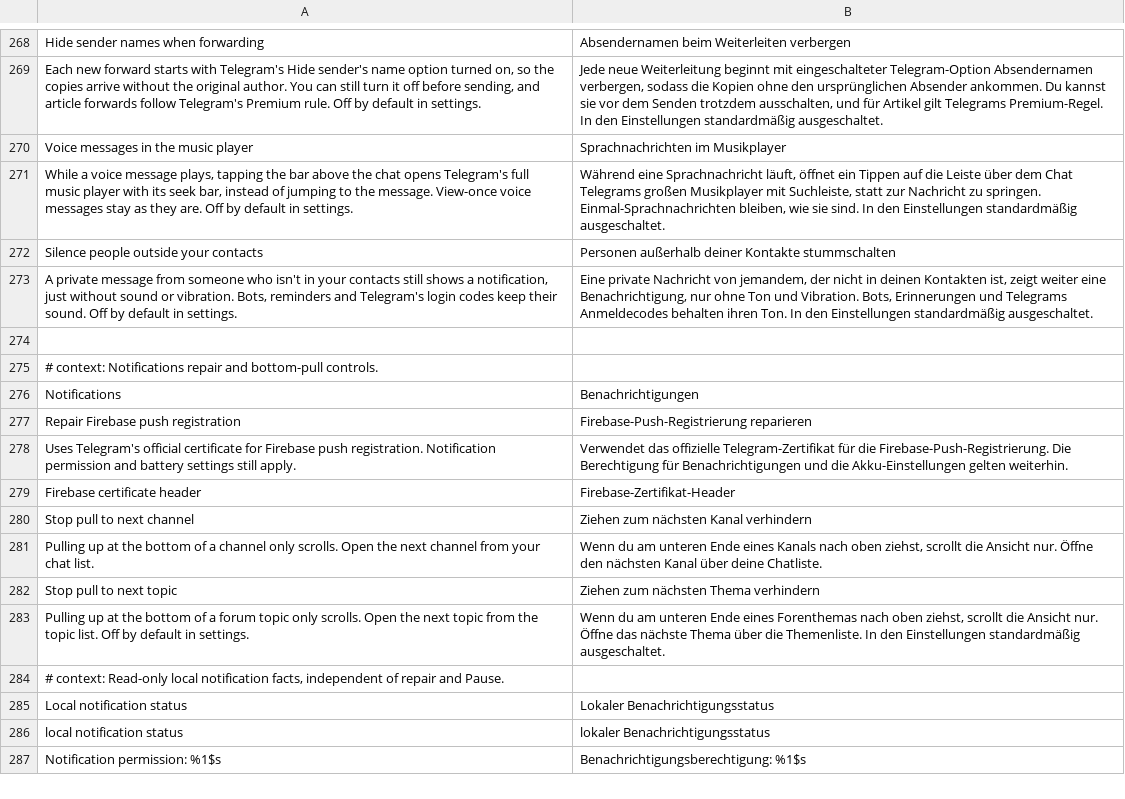
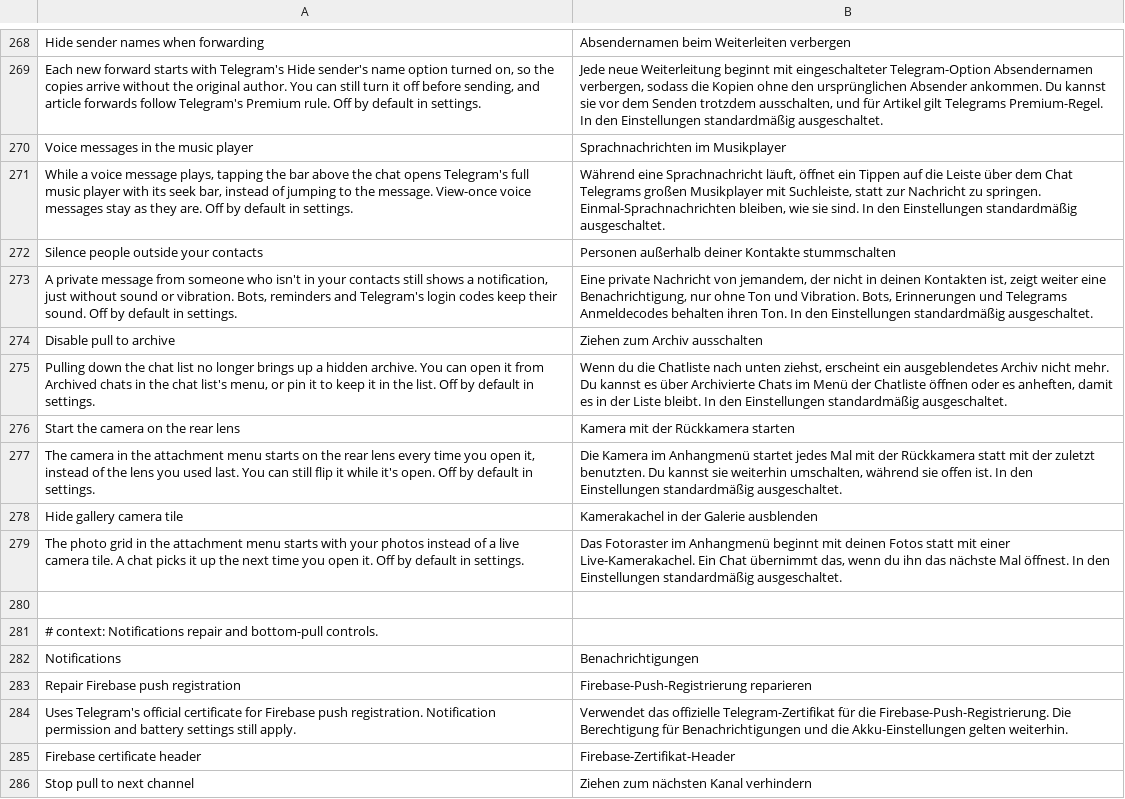
Before and after one commit to SysAdminDoc/HushTelegram, a TSV file: extensions/shared/library/src/main/l10n/de.tsv, drawn as a sheet; only a part is shown, gaps mark what is left out; the shorter side is filled out with more unchanged rows.

Commit message:
feat(chats): add Disable pull to archive, Start the camera on the rear lens and Hide gallery camera tile
Disable pull to archive keeps a hidden archive out of the chat list and
adds an Archived chats entry to the chat list menu; it takes a restart.
The camera switches gate the attachment camera's lens choice and the
photo grid's camera tile.

The settings, backup, paused-hook and selection tests gained the three
new families; the old expectations weren't wrong, the family list grew.

```diff
--- a/extensions/shared/library/src/main/l10n/de.tsv
+++ b/extensions/shared/library/src/main/l10n/de.tsv
@@ -273,2 +273,8 @@ Silence people outside your contacts	Personen außerhalb deiner Kontakte stummsc
 A private message from someone who isn't in your contacts still shows a notification, just without sound or vibration. Bots, reminders and Telegram's login codes keep their sound. Off by default in settings.	Eine private Nachricht von jemandem, der nicht in deinen Kontakten ist, zeigt weiter eine Benachrichtigung, nur ohne Ton und Vibration. Bots, Erinnerungen und Telegrams Anmeldecodes behalten ihren Ton. In den Einstellungen standardmäßig ausgeschaltet.
+Disable pull to archive	Ziehen zum Archiv ausschalten
+Pulling down the chat list no longer brings up a hidden archive. You can open it from Archived chats in the chat list's menu, or pin it to keep it in the list. Off by default in settings.	Wenn du die Chatliste nach unten ziehst, erscheint ein ausgeblendetes Archiv nicht mehr. Du kannst es über Archivierte Chats im Menü der Chatliste öffnen oder es anheften, damit es in der Liste bleibt. In den Einstellungen standardmäßig ausgeschaltet.
+Start the camera on the rear lens	Kamera mit der Rückkamera starten
+The camera in the attachment menu starts on the rear lens every time you open it, instead of the lens you used last. You can still flip it while it's open. Off by default in settings.	Die Kamera im Anhangmenü startet jedes Mal mit der Rückkamera statt mit der zuletzt benutzten. Du kannst sie weiterhin umschalten, während sie offen ist. In den Einstellungen standardmäßig ausgeschaltet.
+Hide gallery camera tile	Kamerakachel in der Galerie ausblenden
+The photo grid in the attachment menu starts with your photos instead of a live camera tile. A chat picks it up the next time you open it. Off by default in settings.	Das Fotoraster im Anhangmenü beginnt mit deinen Fotos statt mit einer Live-Kamerakachel. Ein Chat übernimmt das, wenn du ihn das nächste Mal öffnest. In den Einstellungen standardmäßig ausgeschaltet.
 
```
Also changed, not shown: extensions/shared/library/src/main/l10n/es.tsv, extensions/shared/library/src/main/l10n/in.tsv, 35 other files.
